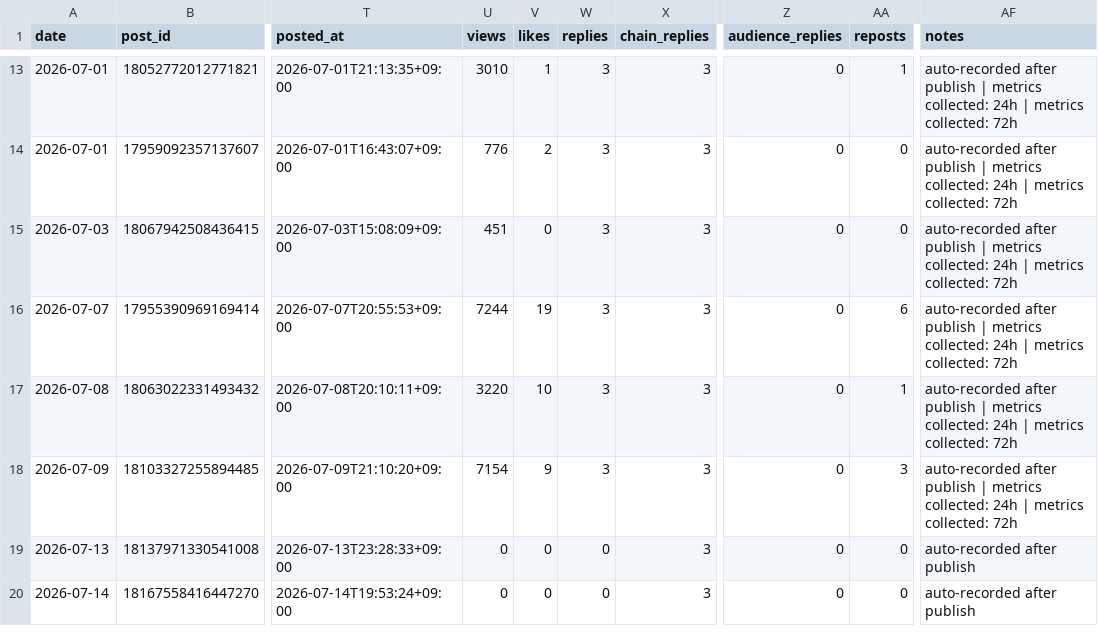
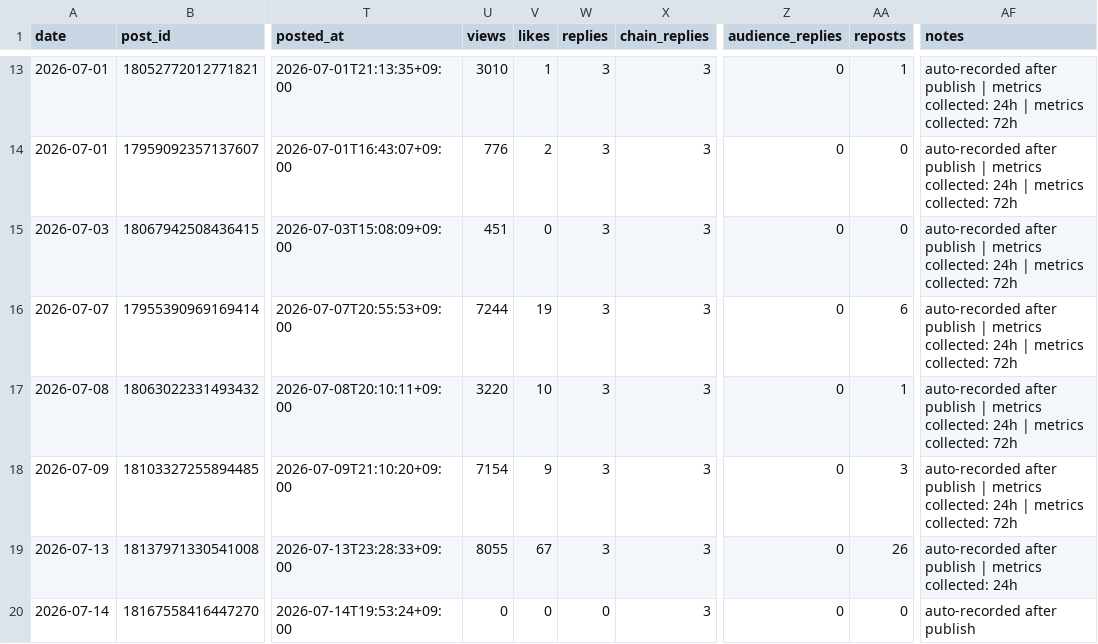
Before and after one commit to gyutaetae/threads-agentic-editor-workflow, a CSV file: threads-post-metrics.csv, drawn as a sheet; only a part is shown, gaps mark what is left out; the diff names each change by its address in the sheet, - before the commit and + after, or states it on an @@ line.

```diff
--- a/threads-post-metrics.csv
+++ b/threads-post-metrics.csv
-U19 (views): 0
+U19 (views): 8055
-V19 (likes): 0
+V19 (likes): 67
-W19 (replies): 0
+W19 (replies): 3
-AA19 (reposts): 0
+AA19 (reposts): 26
-AF19 (notes): auto-recorded after publish
+AF19 (notes): auto-recorded after publish | metrics collected: 24h
```
